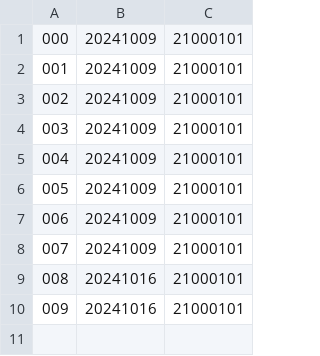
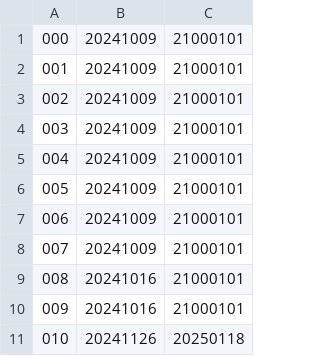
Before and after one commit to KemonoClub/KemoCafeDownload, a CSV file: setting.csv, drawn as a sheet.

```diff
--- a/setting.csv
+++ b/setting.csv
@@ -10 +10,2 @@
 009,20241016,21000101
+010,20241126,20250118
```
Also changed, not shown: 1 other file.
